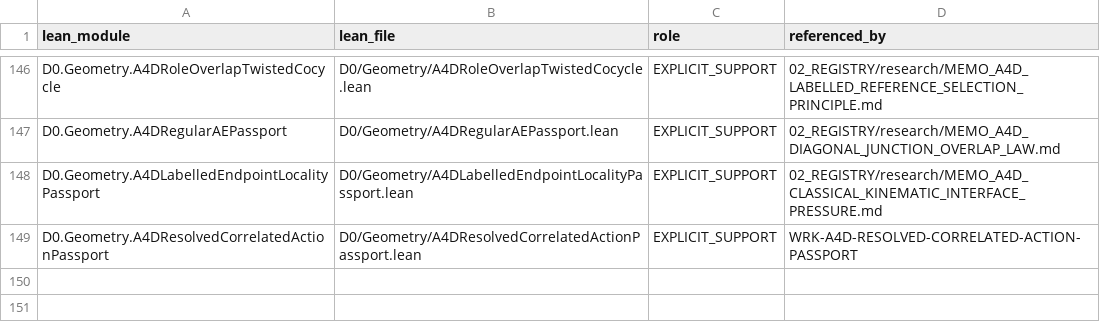
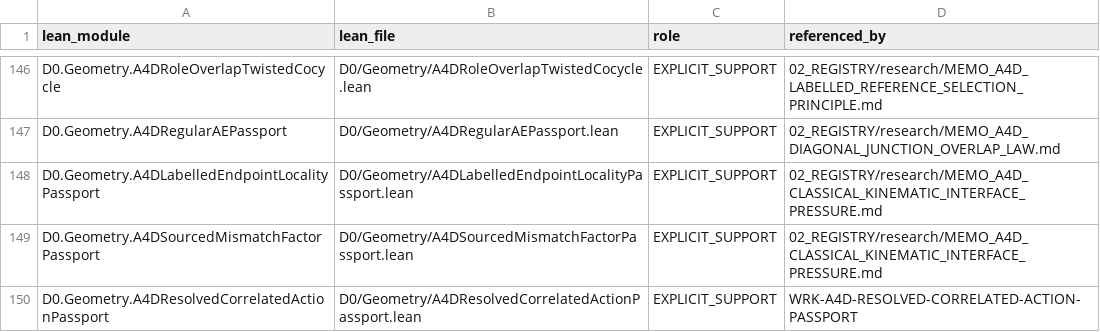
Before and after one commit to gvakhrushev/d0_15, a CSV file: 02_REGISTRY/formal_support.csv, drawn as a sheet; only a part is shown, gaps mark what is left out.

Commit message:
Sync resolved-action formal support with current main

```diff
--- a/02_REGISTRY/formal_support.csv
+++ b/02_REGISTRY/formal_support.csv
@@ -148,2 +148,3 @@ D0.Geometry.A4DRegularAEPassport,D0/Geometry/A4DRegularAEPassport.lean,EXPLICIT_
 D0.Geometry.A4DLabelledEndpointLocalityPassport,D0/Geometry/A4DLabelledEndpointLocalityPassport.lean,EXPLICIT_SUPPORT,02_REGISTRY/research/MEMO_A4D_CLASSICAL_KINEMATIC_INTERFACE_PRESSURE.md
+D0.Geometry.A4DSourcedMismatchFactorPassport,D0/Geometry/A4DSourcedMismatchFactorPassport.lean,EXPLICIT_SUPPORT,02_REGISTRY/research/MEMO_A4D_CLASSICAL_KINEMATIC_INTERFACE_PRESSURE.md
 D0.Geometry.A4DResolvedCorrelatedActionPassport,D0/Geometry/A4DResolvedCorrelatedActionPassport.lean,EXPLICIT_SUPPORT,WRK-A4D-RESOLVED-CORRELATED-ACTION-PASSPORT
```
